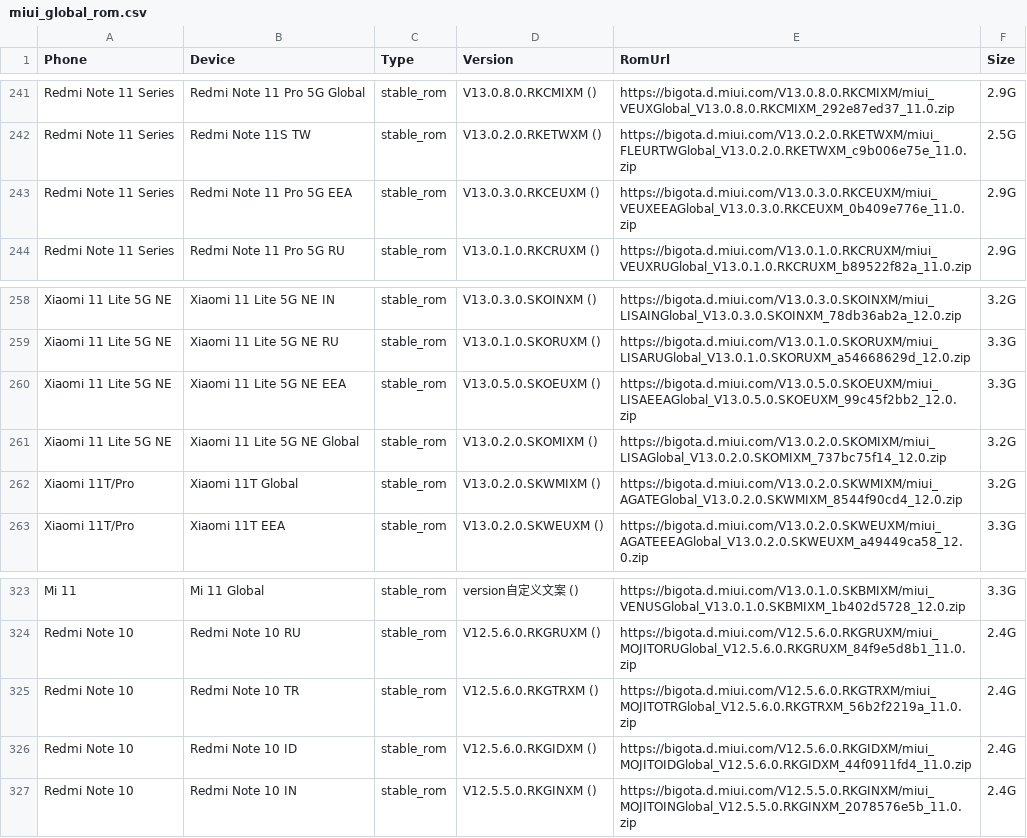
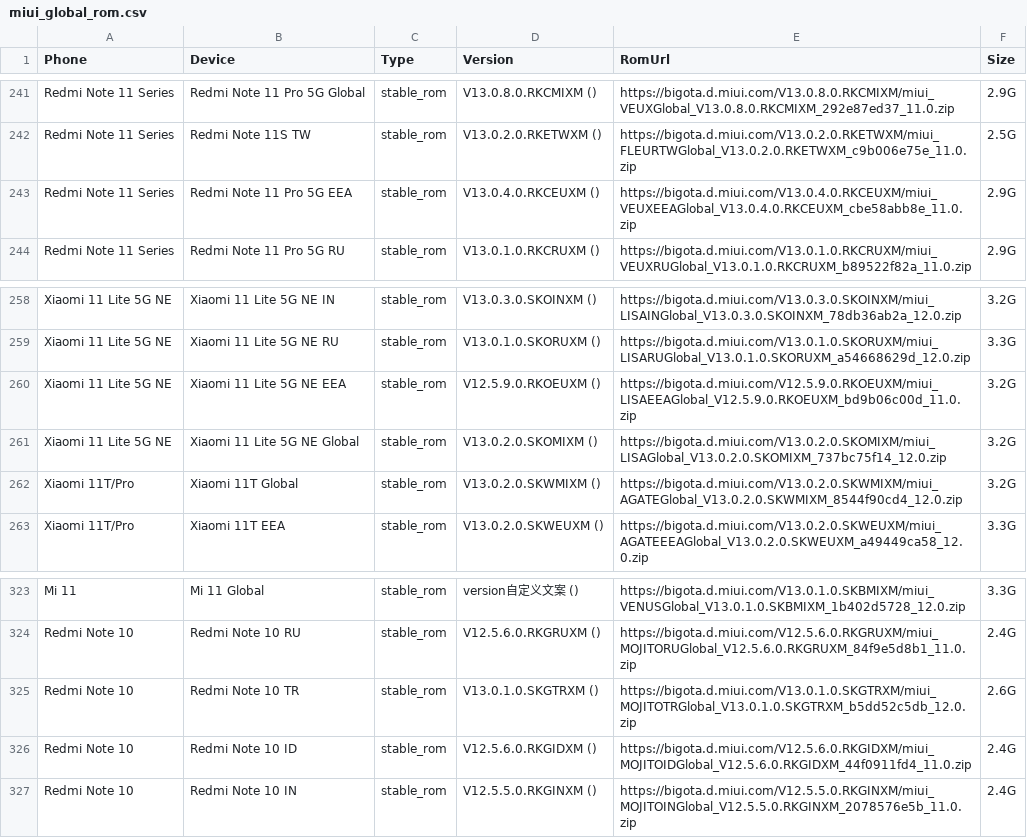
Before and after one commit to parserpp/get_android_data, a CSV file: data/miui_global_rom.csv, drawn as a sheet; only a part is shown, gaps mark what is left out.

```diff
--- a/data/miui_global_rom.csv
+++ b/data/miui_global_rom.csv
@@ -242,3 +242,3 @@ Redmi Note 11 Series,Redmi Note 11 Pro 5G Global,stable_rom,V13.0.8.0.RKCMIXM ()
 Redmi Note 11 Series,Redmi Note 11S TW,stable_rom,V13.0.2.0.RKETWXM (),https://bigota.d.miui.com/V13.0.2.0.RKETWXM/miui_FLEURTWGlobal_V13.0.2.0.RKETWXM_c9b006e75e_11.0.zip,2.5G
-Redmi Note 11 Series,Redmi Note 11 Pro 5G EEA,stable_rom,V13.0.3.0.RKCEUXM (),https://bigota.d.miui.com/V13.0.3.0.RKCEUXM/miui_VEUXEEAGlobal_V13.0.3.0.RKCEUXM_0b409e776e_11.0.zip,2.9G
+Redmi Note 11 Series,Redmi Note 11 Pro 5G EEA,stable_rom,V13.0.4.0.RKCEUXM (),https://bigota.d.miui.com/V13.0.4.0.RKCEUXM/miui_VEUXEEAGlobal_V13.0.4.0.RKCEUXM_cbe58abb8e_11.0.zip,2.9G
 Redmi Note 11 Series,Redmi Note 11 Pro 5G RU,stable_rom,V13.0.1.0.RKCRUXM (),https://bigota.d.miui.com/V13.0.1.0.RKCRUXM/miui_VEUXRUGlobal_V13.0.1.0.RKCRUXM_b89522f82a_11.0.zip,2.9G
@@ -259,3 +259,3 @@ Xiaomi 11 Lite 5G NE,Xiaomi 11 Lite 5G NE IN,stable_rom,V13.0.3.0.SKOINXM (),htt
 Xiaomi 11 Lite 5G NE,Xiaomi 11 Lite 5G NE RU,stable_rom,V13.0.1.0.SKORUXM (),https://bigota.d.miui.com/V13.0.1.0.SKORUXM/miui_LISARUGlobal_V13.0.1.0.SKORUXM_a54668629d_12.0.zip,3.3G
-Xiaomi 11 Lite 5G NE,Xiaomi 11 Lite 5G NE EEA,stable_rom,V13.0.5.0.SKOEUXM (),https://bigota.d.miui.com/V13.0.5.0.SKOEUXM/miui_LISAEEAGlobal_V13.0.5.0.SKOEUXM_99c45f2bb2_12.0.zip,3.3G
+Xiaomi 11 Lite 5G NE,Xiaomi 11 Lite 5G NE EEA,stable_rom,V12.5.9.0.RKOEUXM (),https://bigota.d.miui.com/V12.5.9.0.RKOEUXM/miui_LISAEEAGlobal_V12.5.9.0.RKOEUXM_bd9b06c00d_11.0.zip,3.2G
 Xiaomi 11 Lite 5G NE,Xiaomi 11 Lite 5G NE Global,stable_rom,V13.0.2.0.SKOMIXM (),https://bigota.d.miui.com/V13.0.2.0.SKOMIXM/miui_LISAGlobal_V13.0.2.0.SKOMIXM_737bc75f14_12.0.zip,3.2G
@@ -324,3 +324,3 @@ Mi 11,Mi 11 Global,stable_rom,version自定义文案 (),https://bigota.d.miui.co
 Redmi Note 10,Redmi Note 10 RU,stable_rom,V12.5.6.0.RKGRUXM (),https://bigota.d.miui.com/V12.5.6.0.RKGRUXM/miui_MOJITORUGlobal_V12.5.6.0.RKGRUXM_84f9e5d8b1_11.0.zip,2.4G
-Redmi Note 10,Redmi Note 10 TR,stable_rom,V12.5.6.0.RKGTRXM (),https://bigota.d.miui.com/V12.5.6.0.RKGTRXM/miui_MOJITOTRGlobal_V12.5.6.0.RKGTRXM_56b2f2219a_11.0.zip,2.4G
+Redmi Note 10,Redmi Note 10 TR,stable_rom,V13.0.1.0.SKGTRXM (),https://bigota.d.miui.com/V13.0.1.0.SKGTRXM/miui_MOJITOTRGlobal_V13.0.1.0.SKGTRXM_b5dd52c5db_12.0.zip,2.6G
 Redmi Note 10,Redmi Note 10 ID,stable_rom,V12.5.6.0.RKGIDXM (),https://bigota.d.miui.com/V12.5.6.0.RKGIDXM/miui_MOJITOIDGlobal_V12.5.6.0.RKGIDXM_44f0911fd4_11.0.zip,2.4G
```
Also changed, not shown: data/mi_gms_devices.csv, 1 other file.
